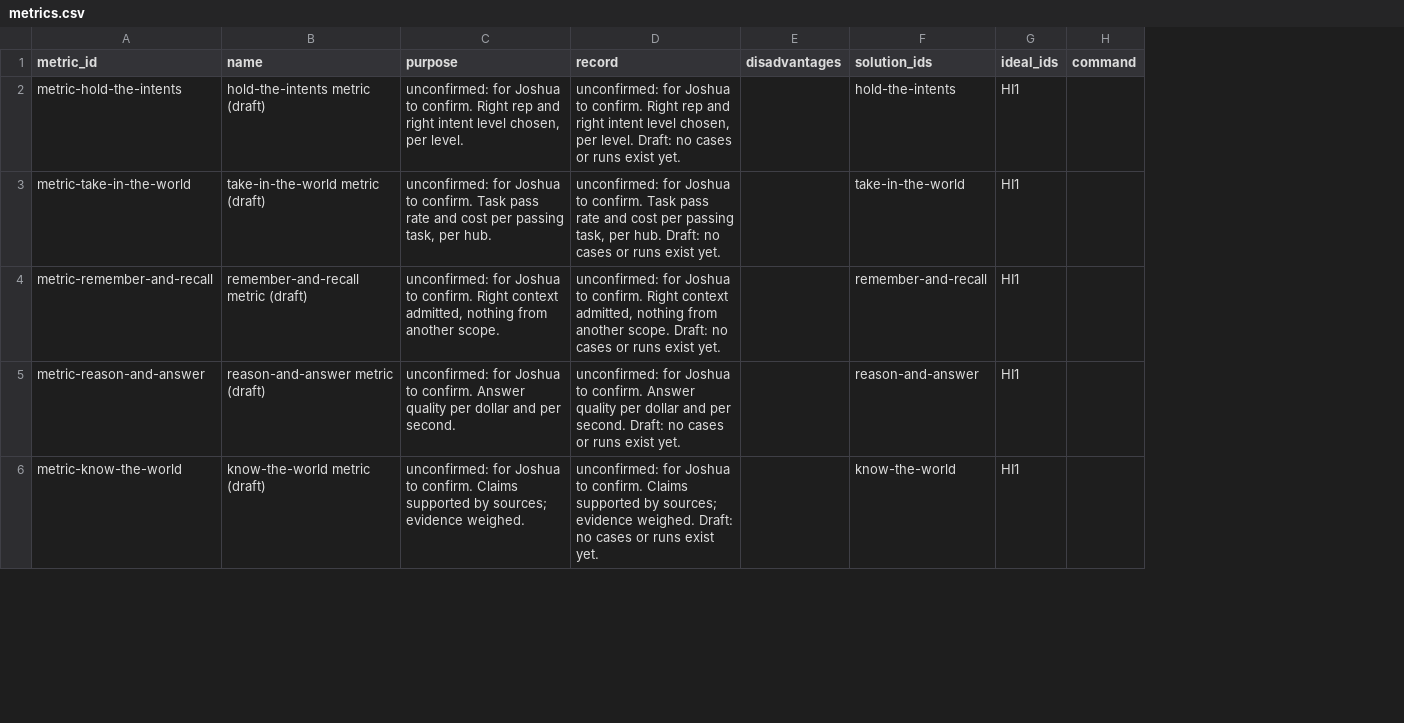
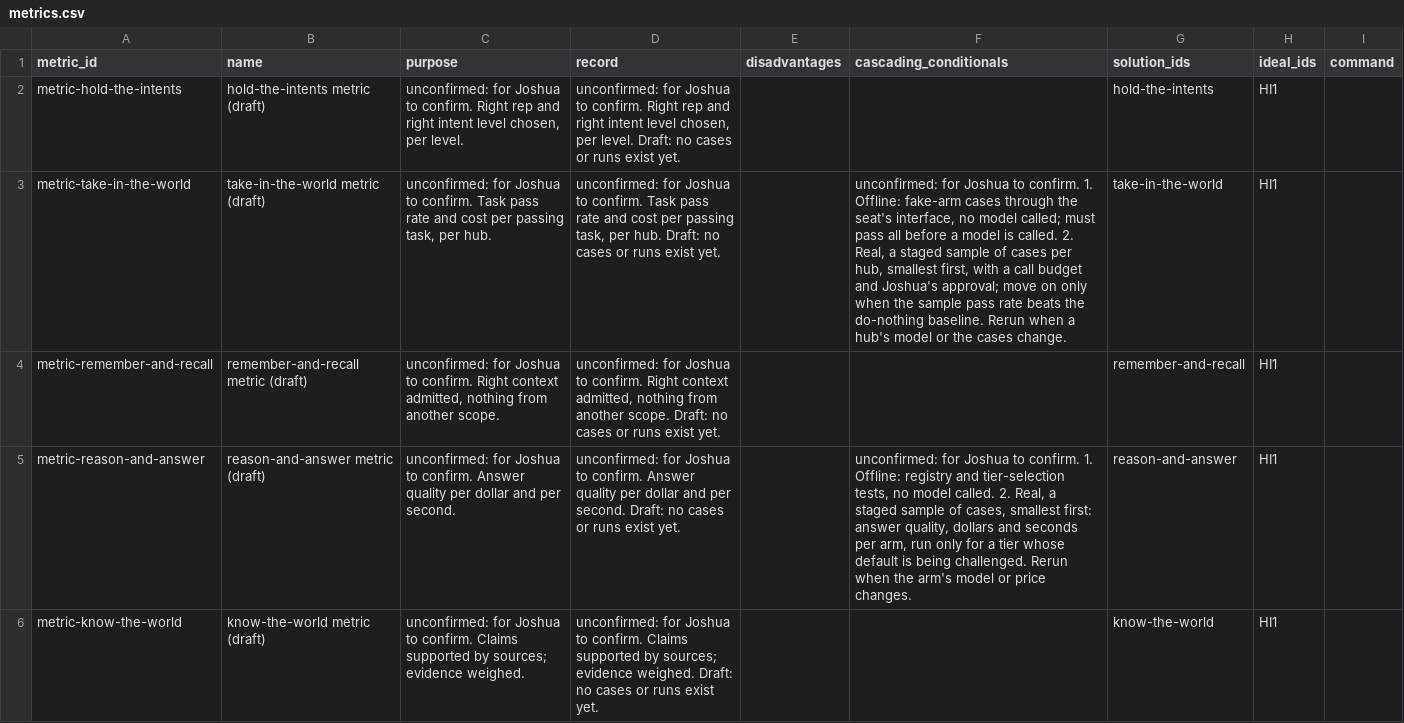
Before and after one commit to SpiritualData/ai-hub-of-hubs-structure, a CSV file: esoi/metrics.csv, drawn as a sheet; only a part is shown; the diff names each change by its address in the sheet, - before the commit and + after, or states it on an @@ line.

```diff
--- a/esoi/metrics.csv
+++ b/esoi/metrics.csv
+column F (cascading_conditionals), rows 3-5: unconfirmed: for Joshua to confirm. 1. Offline: fake-arm cases through the seat's interface, no model called; must pass all before a model is called. 2. Real, a staged sample of cases per hub, smallest first, with a call budget and Joshua's approval; move on only when the sample pass rate beats the do-nothing baseline. Rerun when a hub's model or the cases change. |  | unconfirmed: for Joshua to confirm. 1. Offline: registry and tier-selection tests, no model called. 2. Real, a staged sample of cases, smallest first: answer quality, dollars and seconds per arm, run only for a tier whose default is being challenged. Rerun when the arm's model or price changes.
```
